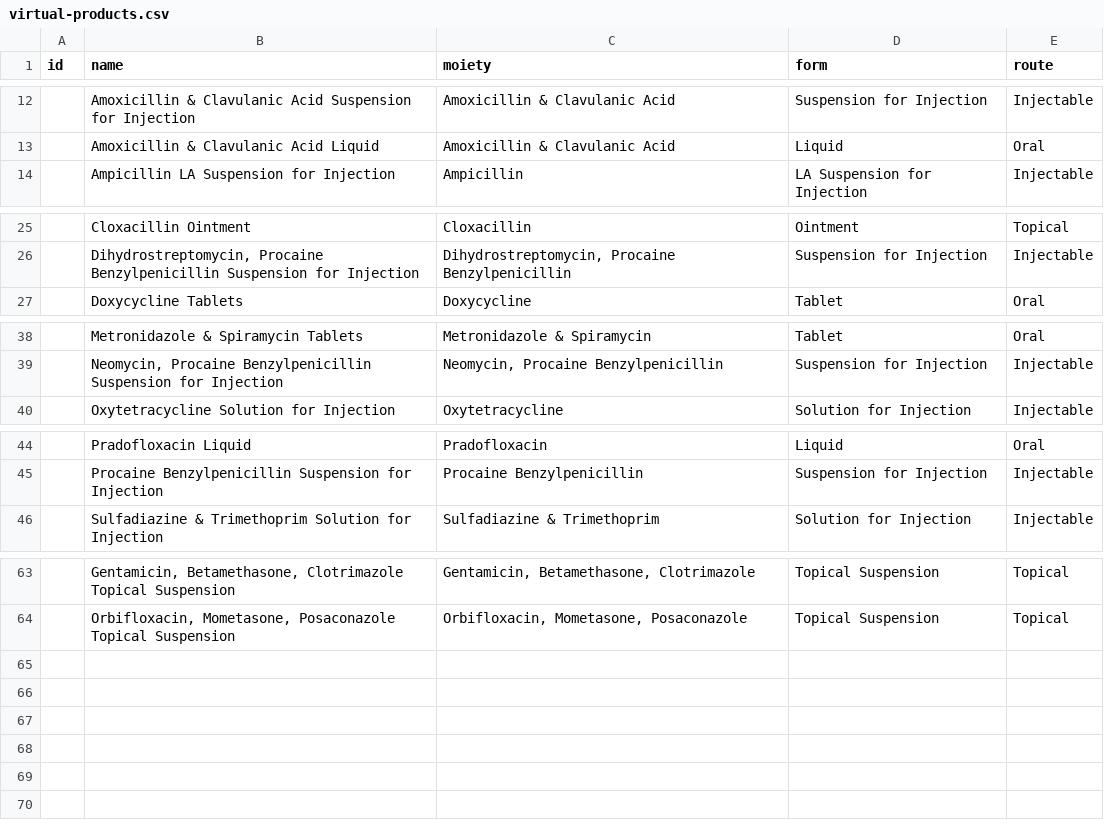
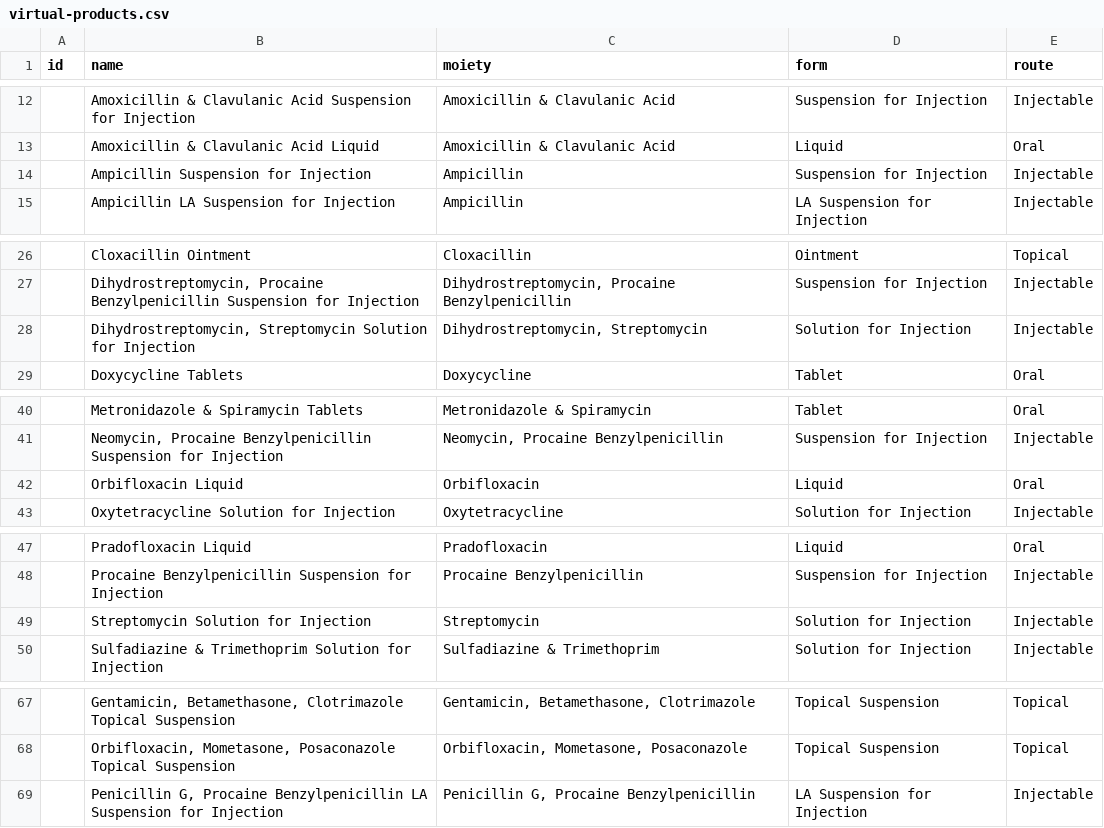
Before and after one commit to kvnb/medicinal-products, a CSV file: dictionaries/reference/virtual-products.csv, drawn as a sheet; only a part is shown, gaps mark what is left out.

Commit message:
Add expired and suspended VMD AMs in separate sheet

```diff
--- a/dictionaries/reference/virtual-products.csv
+++ b/dictionaries/reference/virtual-products.csv
@@ -13,2 +13,3 @@ id,name,moiety,form,route
 ,Amoxicillin & Clavulanic Acid Liquid,Amoxicillin & Clavulanic Acid,Liquid,Oral
+,Ampicillin Suspension for Injection,Ampicillin,Suspension for Injection,Injectable
 ,Ampicillin LA Suspension for Injection,Ampicillin,LA Suspension for Injection,Injectable
@@ -26,2 +27,3 @@ id,name,moiety,form,route
 ,"Dihydrostreptomycin, Procaine Benzylpenicillin Suspension for Injection","Dihydrostreptomycin, Procaine Benzylpenicillin",Suspension for Injection,Injectable
+,"Dihydrostreptomycin, Streptomycin Solution for Injection","Dihydrostreptomycin, Streptomycin",Solution for Injection,Injectable
 ,Doxycycline Tablets,Doxycycline,Tablet,Oral
@@ -39,2 +41,3 @@ id,name,moiety,form,route
 ,"Neomycin, Procaine Benzylpenicillin Suspension for Injection","Neomycin, Procaine Benzylpenicillin",Suspension for Injection,Injectable
+,Orbifloxacin Liquid,Orbifloxacin,Liquid,Oral
 ,Oxytetracycline Solution for Injection,Oxytetracycline,Solution for Injection,Injectable
@@ -45,2 +48,3 @@ id,name,moiety,form,route
 ,Procaine Benzylpenicillin Suspension for Injection,Procaine Benzylpenicillin,Suspension for Injection,Injectable
+,Streptomycin Solution for Injection,Streptomycin,Solution for Injection,Injectable
 ,Sulfadiazine & Trimethoprim Solution for Injection,Sulfadiazine & Trimethoprim,Solution for Injection,Injectable
@@ -64 +68,2 @@ id,name,moiety,form,route
 ,"Orbifloxacin, Mometasone, Posaconazole Topical Suspension","Orbifloxacin, Mometasone, Posaconazole",Topical Suspension,Topical
+,"Penicillin G, Procaine Benzylpenicillin LA Suspension for Injection","Penicillin G, Procaine Benzylpenicillin",LA Suspension for Injection,Injectable
```
Also changed, not shown: dictionaries/reference/therapeutic-moieties-combinations.csv, dictionaries/reference/therapeutic-moieties.csv, 1 other file.
